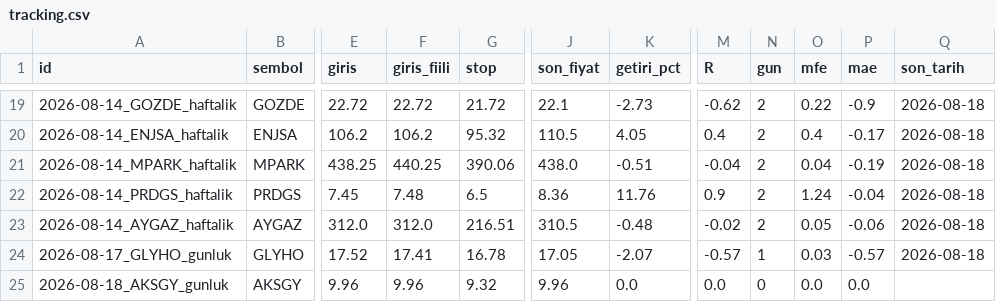
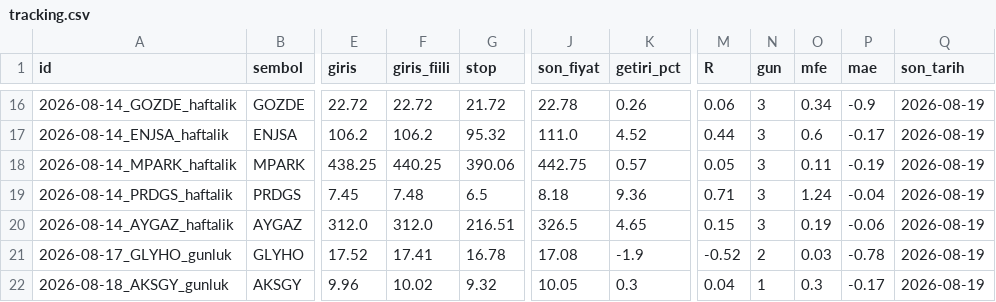
Before and after one commit to ilkukaya/swing, a CSV file: data/tracking.csv, drawn as a sheet; only a part is shown, gaps mark what is left out; addresses are those after the commit; the diff covers the shown part only; the diff names each change by its address in the sheet, - before the commit and + after, or states it on an @@ line.

```diff
--- a/data/tracking.csv
+++ b/data/tracking.csv
-J16 (son_fiyat): 22.1
+J16 (son_fiyat): 22.78
-K16 (getiri_pct): -2.73
+K16 (getiri_pct): 0.26
-M16 (R): -0.62
+M16 (R): 0.06
-N16:N20 (gun): 2
+N16:N20 (gun): 3
-O16 (mfe): 0.22
+O16 (mfe): 0.34
-Q16:Q21 (son_tarih): 2026-08-18
+Q16:Q21 (son_tarih): 2026-08-19
-J17 (son_fiyat): 110.5
+J17 (son_fiyat): 111.0
-K17 (getiri_pct): 4.05
+K17 (getiri_pct): 4.52
-M17 (R): 0.4
+M17 (R): 0.44
-O17 (mfe): 0.4
+O17 (mfe): 0.6
-J18 (son_fiyat): 438.0
+J18 (son_fiyat): 442.75
-K18 (getiri_pct): -0.51
+K18 (getiri_pct): 0.57
-M18 (R): -0.04
+M18 (R): 0.05
-O18 (mfe): 0.04
+O18 (mfe): 0.11
-J19 (son_fiyat): 8.36
+J19 (son_fiyat): 8.18
-K19 (getiri_pct): 11.76
+K19 (getiri_pct): 9.36
-M19 (R): 0.9
+M19 (R): 0.71
-J20 (son_fiyat): 310.5
+J20 (son_fiyat): 326.5
-K20 (getiri_pct): -0.48
+K20 (getiri_pct): 4.65
-M20 (R): -0.02
+M20 (R): 0.15
-O20 (mfe): 0.05
+O20 (mfe): 0.19
-J21 (son_fiyat): 17.05
+J21 (son_fiyat): 17.08
-K21 (getiri_pct): -2.07
+K21 (getiri_pct): -1.9
-M21 (R): -0.57
+M21 (R): -0.52
-N21 (gun): 1
+N21 (gun): 2
-P21 (mae): -0.57
+P21 (mae): -0.78
-F22 (giris_fiili): 9.96
+F22 (giris_fiili): 10.02
-J22 (son_fiyat): 9.96
+J22 (son_fiyat): 10.05
-K22 (getiri_pct): 0.0
+K22 (getiri_pct): 0.3
-M22 (R): 0.0
+M22 (R): 0.04
-N22 (gun): 0
+N22 (gun): 1
-O22 (mfe): 0.0
+O22 (mfe): 0.3
-P22 (mae): 0.0
+P22 (mae): -0.17
-Q22 (son_tarih): (empty)
+Q22 (son_tarih): 2026-08-19
```
Also changed, not shown: 3 removed rows and 103 edited cells elsewhere in this file, 4 other files.
